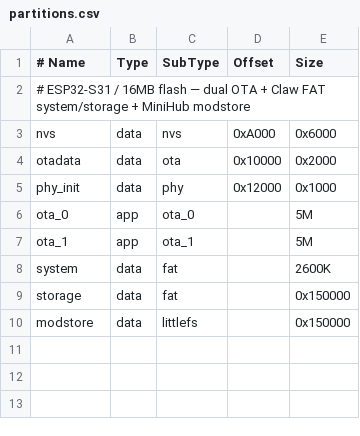
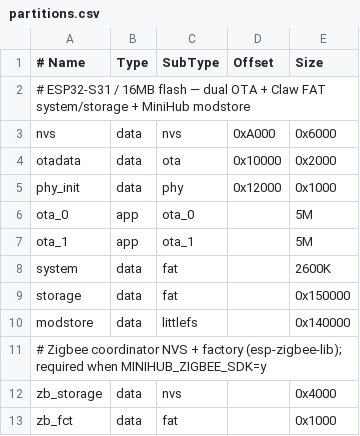
Before and after one commit to espressif/esp-minihub, a CSV file: application/claw_minihub/partitions.csv, drawn as a sheet.

Commit message:
feat(zigbee): Support zigbee devices

```diff
--- a/application/claw_minihub/partitions.csv
+++ b/application/claw_minihub/partitions.csv
@@ -9,2 +9,5 @@ system,    data, fat,           ,   2600K
 storage,   data, fat,           ,   0x150000
-modstore,  data, littlefs,      ,   0x150000
+modstore,  data, littlefs,      ,   0x140000
+# Zigbee coordinator NVS + factory (esp-zigbee-lib); required when MINIHUB_ZIGBEE_SDK=y
+zb_storage, data, nvs,          ,   0x4000
+zb_fct,     data, fat,          ,   0x1000
```
Also changed, not shown: 30 other files.
